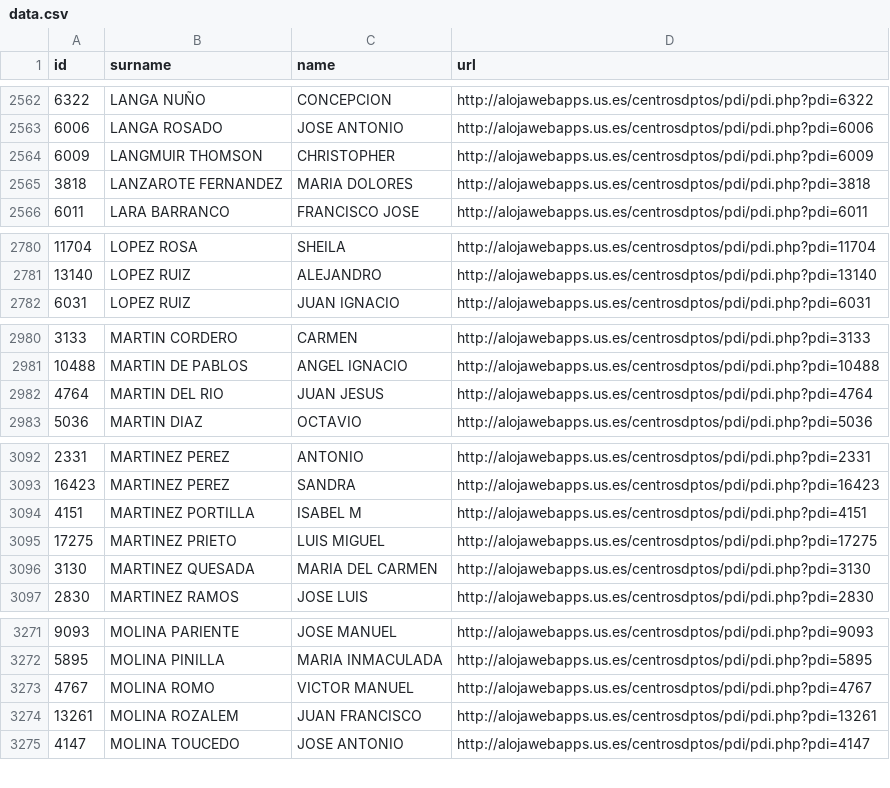
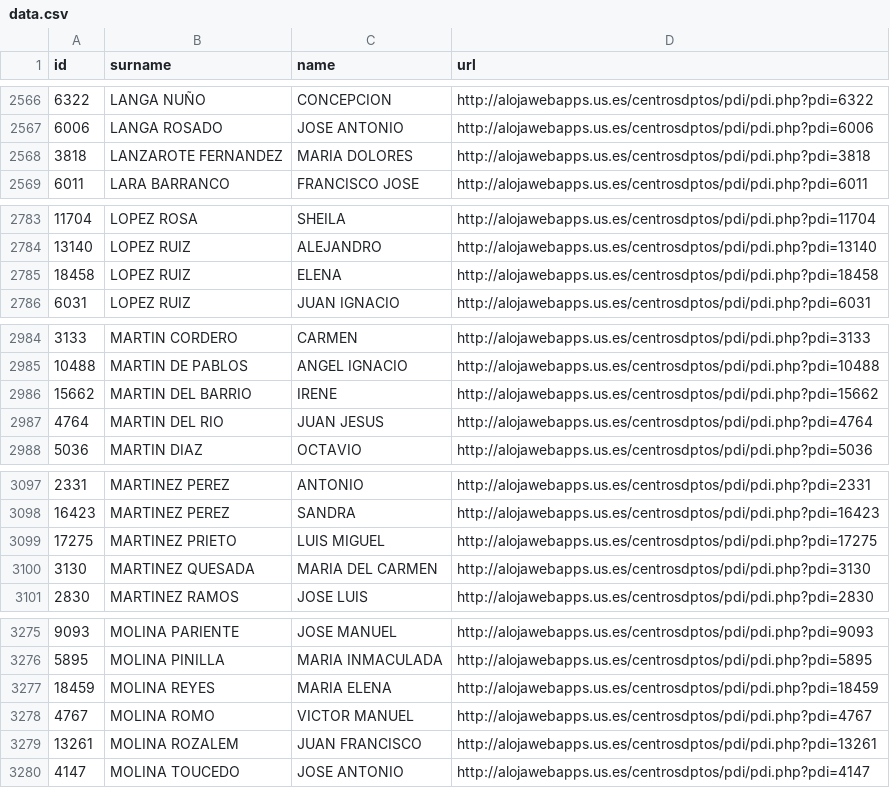
Before and after one commit to amoraschi/CollectUS, a CSV file: data.csv, drawn as a sheet; only a part is shown, gaps mark what is left out; removed rows and columns are numbered as before the commit, all else as after; the diff covers the shown part only; the diff names each change by its address in the sheet, - before the commit and + after, or states it on an @@ line.

```diff
--- a/data.csv
+++ b/data.csv
-row 2564: 6009 | LANGMUIR THOMSON | CHRISTOPHER | http://alojawebapps.us.es/centrosdptos/pdi/pdi.php?pdi=6009
+row 2785: 18458 | LOPEZ RUIZ | ELENA | http://alojawebapps.us.es/centrosdptos/pdi/pdi.php?pdi=18458
+row 2986: 15662 | MARTIN DEL BARRIO | IRENE | http://alojawebapps.us.es/centrosdptos/pdi/pdi.php?pdi=15662
-row 3094: 4151 | MARTINEZ PORTILLA | ISABEL M | http://alojawebapps.us.es/centrosdptos/pdi/pdi.php?pdi=4151
+row 3277: 18459 | MOLINA REYES | MARIA ELENA | http://alojawebapps.us.es/centrosdptos/pdi/pdi.php?pdi=18459
```
Also changed, not shown: 16 added rows, 8 removed rows and 6 moved rows elsewhere in this file, 1 other file.
